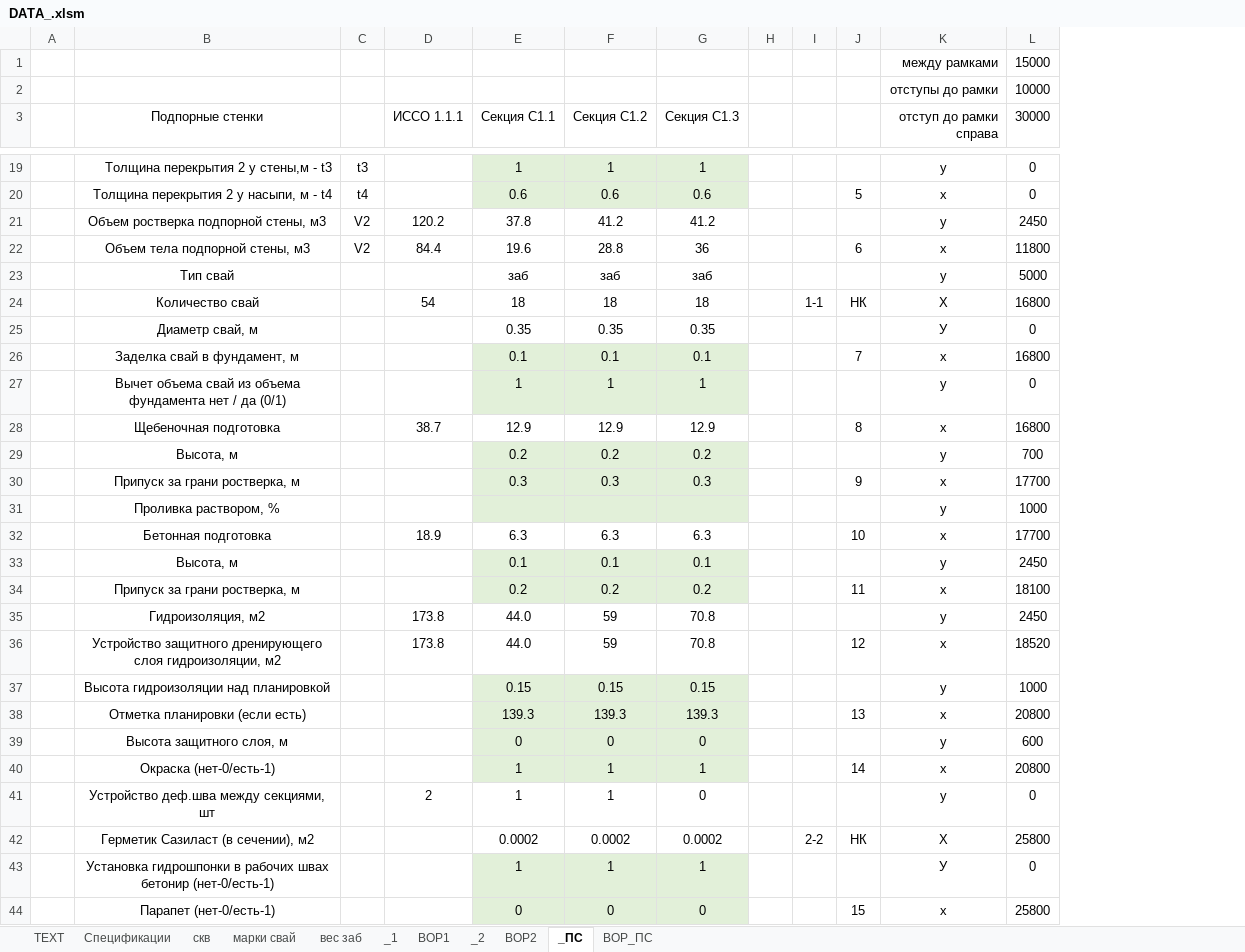
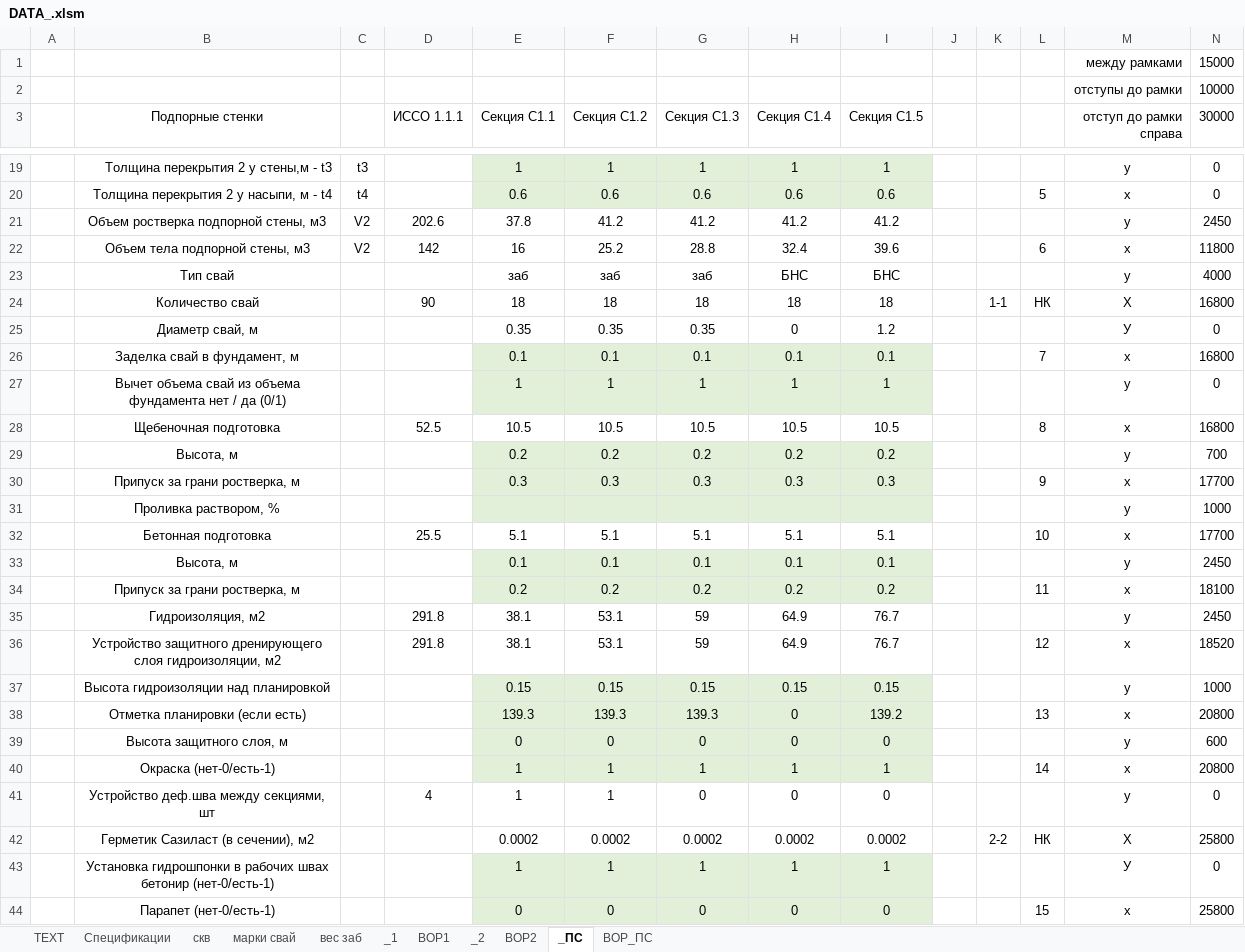
Before and after one commit to DefautName/Diplom2, an Excel workbook: DATA_.xlsm, sheet _ПС, drawn as a sheet; only a part is shown, gaps mark what is left out; values as stored, in another font and other column widths than the file's, no borders; charts and pictures not drawn; removed rows and columns are numbered as before the commit, all else as after; the diff covers the shown part only; the diff names each change by its address in the sheet, - before the commit and + after, or states it on an @@ line.

```diff
--- a/DATA_.xlsm (sheet _ПС)
+++ b/DATA_.xlsm (sheet _ПС)
+column H (Секция С1.4), rows 19-34: 1 | 0.6 | 41.2 | 32.4 | БНС | 18 | 0 | 0.1 | 1 | 10.5 | 0.2 | 0.3 |  | 5.1 | 0.1 | 0.2; rows 37-44: 0.15 | 0 | 0 | 1 | 0 | 0.0002 | 1 | 0
+column I (Секция С1.5), rows 19-34: 1 | 0.6 | 41.2 | 39.6 | БНС | 18 | 1.2 | 0.1 | 1 | 10.5 | 0.2 | 0.3 |  | 5.1 | 0.1 | 0.2; rows 37-44: 0.15 | 139.2 | 0 | 1 | 0 | 0.0002 | 1 | 0
-D21 (ИССО 1.1.1): 120.2
+D21 (ИССО 1.1.1): 202.6
-D22 (ИССО 1.1.1): 84.4
+D22 (ИССО 1.1.1): 142
-E22 (Секция С1.1): 19.6
+E22 (Секция С1.1): 16
-F22 (Секция С1.2): 28.8
+F22 (Секция С1.2): 25.2
-G22 (Секция С1.3): 36
+G22 (Секция С1.3): 28.8
-N23 (30000): 5000
+N23 (30000): 4000
-D24 (ИССО 1.1.1): 54
+D24 (ИССО 1.1.1): 90
-D28 (ИССО 1.1.1): 38.7
+D28 (ИССО 1.1.1): 52.5
-E28 (Секция С1.1): 12.9
+E28 (Секция С1.1): 10.5
-F28 (Секция С1.2): 12.9
+F28 (Секция С1.2): 10.5
-G28 (Секция С1.3): 12.9
+G28 (Секция С1.3): 10.5
-D32 (ИССО 1.1.1): 18.9
+D32 (ИССО 1.1.1): 25.5
-E32 (Секция С1.1): 6.3
+E32 (Секция С1.1): 5.1
-F32 (Секция С1.2): 6.3
+F32 (Секция С1.2): 5.1
-G32 (Секция С1.3): 6.3
+G32 (Секция С1.3): 5.1
-row 35:  | Гидроизоляция, м2 |  | 173.8 | 44.0 | 59 | 70.8 |  |  |  | у | 2450
-row 36:  | Устройство защитного дренирующего слоя гидроизоляции, м2 |  | 173.8 | 44.0 | 59 | 70.8 |  |  | 12 | х | 18520
+row 35:  | Гидроизоляция, м2 |  | 291.8 | 38.1 | 53.1 | 59 | 64.9 | 76.7 |  |  |  | у | 2450
+row 36:  | Устройство защитного дренирующего слоя гидроизоляции, м2 |  | 291.8 | 38.1 | 53.1 | 59 | 64.9 | 76.7 |  |  | 12 | х | 18520
-D41 (ИССО 1.1.1): 2
+D41 (ИССО 1.1.1): 4
```
Also changed, not shown: 6 edited cells elsewhere in this sheet, sheet ВОР_ПС, formulas that keep their value, hidden cells, 5 other files.
